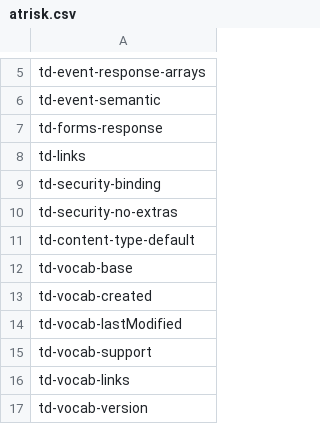
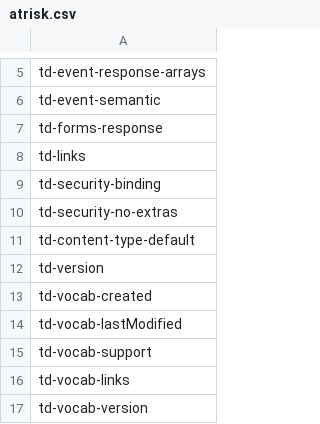
Before and after one commit to w3c/wot-thing-description, a CSV file: testing/inputs/atrisk.csv, drawn as a sheet; only a part is shown, gaps mark what is left out.

```diff
--- a/testing/inputs/atrisk.csv
+++ b/testing/inputs/atrisk.csv
@@ -11,3 +11,3 @@
 "td-content-type-default"
-"td-vocab-base"
+"td-version"
 "td-vocab-created"
```
Also changed, not shown: testing/inputs/results/hitachi-nodegen.csv, testing/inputs/results/template.csv, 7 other files.
